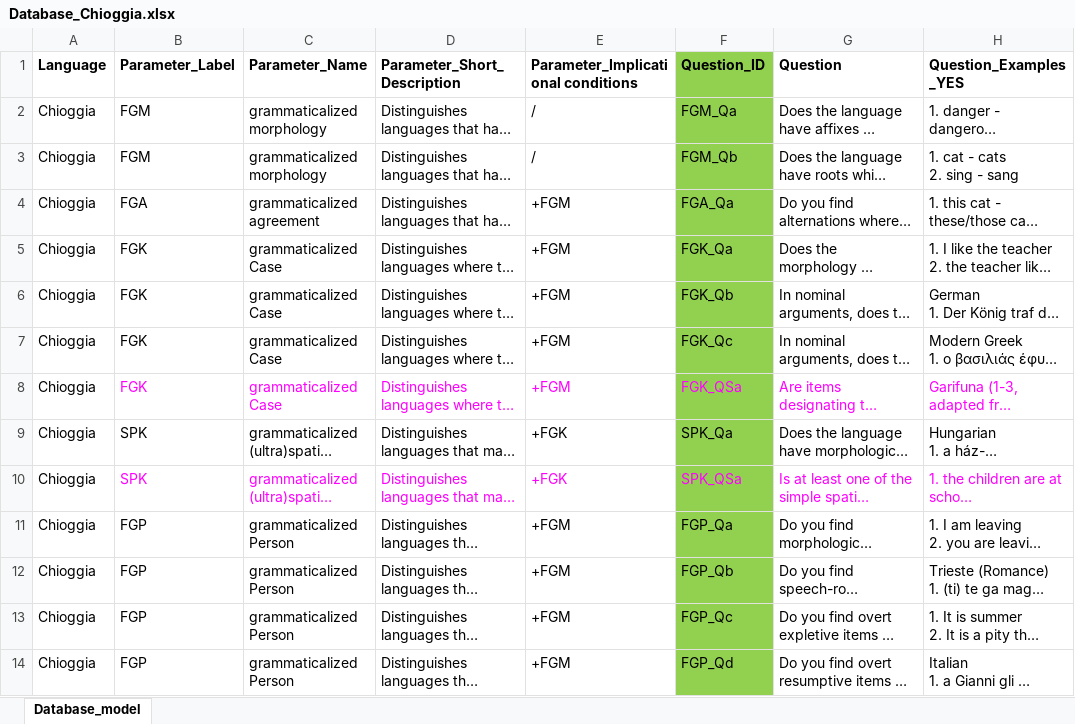
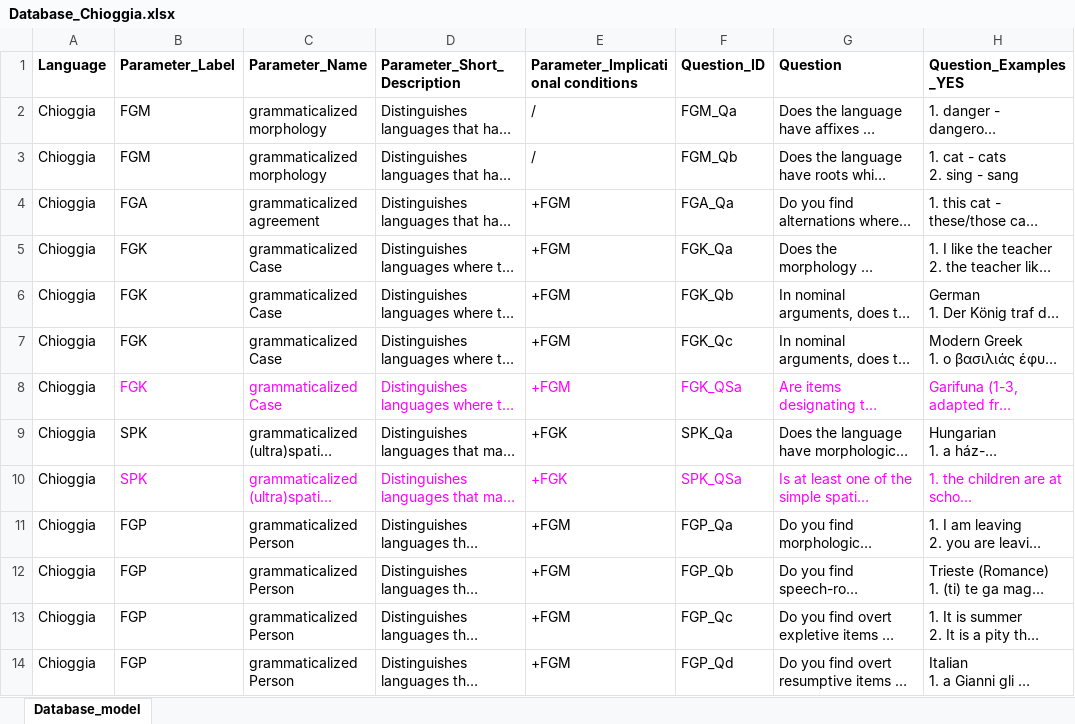
Before and after one commit to gb-993/progetto_lingue_2, an Excel workbook: data/Database_Chioggia.xlsx, sheet Database_model, drawn as a sheet; only a part is shown; long unchanged cells end in …; values as stored, in another font and other column widths than the file's, no borders; the diff covers the shown part only; the diff names each change by its address in the sheet, - before the commit and + after, or states it on an @@ line.

```diff
--- a/data/Database_Chioggia.xlsx (sheet Database_model)
+++ b/data/Database_Chioggia.xlsx (sheet Database_model)
-F1:F14 fill: #92D050
+F1:F14 fill: none
```
Also changed, not shown: 16 edited cells and cell formats elsewhere in this sheet, data/Database_Trieste.xlsx, data/questions.xlsx, 1 other file.
